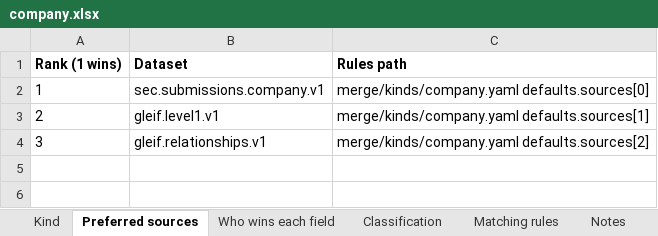
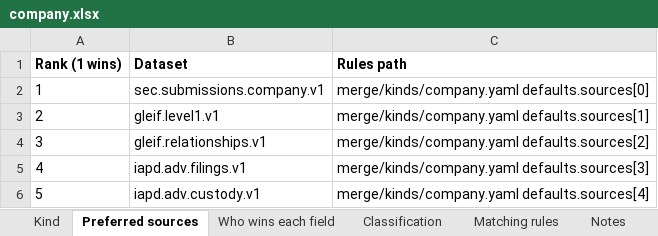
Before and after one commit to paulananth/edgartools-platform, an Excel workbook: rules/merge/kinds/company.xlsx, sheet Preferred sources, drawn as a sheet; values as stored, in another font and other column widths than the file's, no borders; the diff names each change by its address in the sheet, - before the commit and + after, or states it on an @@ line.

```diff
--- a/rules/merge/kinds/company.xlsx (sheet Preferred sources)
+++ b/rules/merge/kinds/company.xlsx (sheet Preferred sources)
+row 5: 4 | iapd.adv.filings.v1 | merge/kinds/company.yaml defaults.sources[3]
+row 6: 5 | iapd.adv.custody.v1 | merge/kinds/company.yaml defaults.sources[4]
```
Also changed, not shown: sheet Matching rules, sheet Who wins each field, rules/sources/gleif/MAPPING.xlsx, rules/sources/sec.submissions.company/MAPPING.xlsx, 11 other files.
